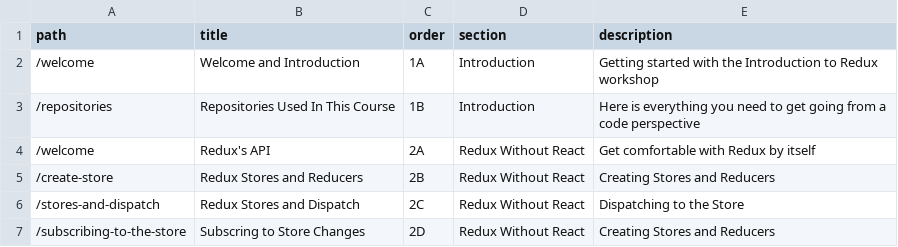
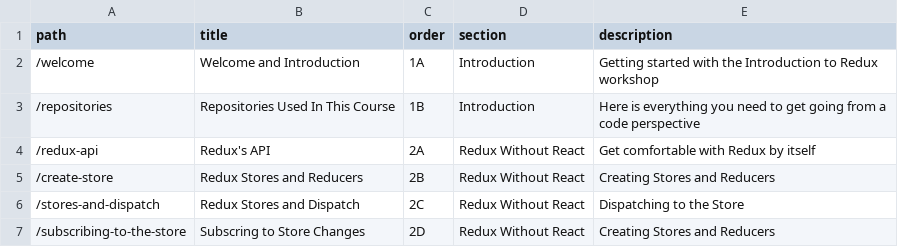
Before and after one commit to stevekinney/redux-fundamentals, a CSV file: lessons.csv, drawn as a sheet; only a part is shown.

```diff
--- a/lessons.csv
+++ b/lessons.csv
@@ -3,3 +3,3 @@ path,title,order,section,description
 "/repositories","Repositories Used In This Course","1B","Introduction","Here is everything you need to get going from a code perspective"
-"/welcome","Redux's API","2A","Redux Without React","Get comfortable with Redux by itself"
+"/redux-api","Redux's API","2A","Redux Without React","Get comfortable with Redux by itself"
 "/create-store","Redux Stores and Reducers","2B","Redux Without React","Creating Stores and Reducers"
```
Also changed, not shown: links.csv, 43 other files.
